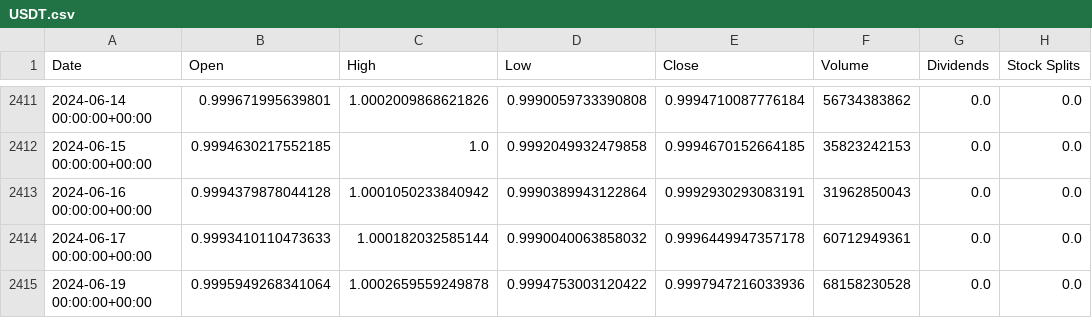
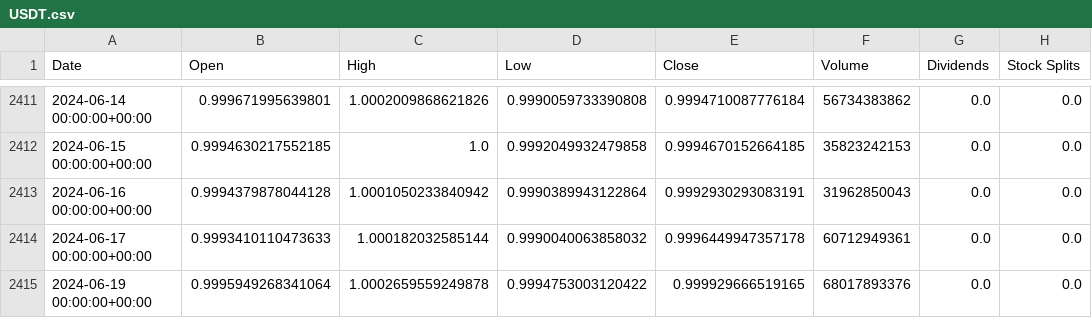
Before and after one commit to SatyamGupta17/CryptoPredictionBackend, a CSV file: USDT.csv, drawn as a sheet; only a part is shown, gaps mark what is left out.

```diff
--- a/USDT.csv
+++ b/USDT.csv
@@ -2414,2 +2414,2 @@ Date,Open,High,Low,Close,Volume,Dividends,Stock Splits
 2024-06-17 00:00:00+00:00,0.9993410110473633,1.000182032585144,0.9990040063858032,0.9996449947357178,60712949361,0.0,0.0
-2024-06-19 00:00:00+00:00,0.9995949268341064,1.0002659559249878,0.9994753003120422,0.9997947216033936,68158230528,0.0,0.0
+2024-06-19 00:00:00+00:00,0.9995949268341064,1.0002659559249878,0.9994753003120422,0.999929666519165,68017893376,0.0,0.0
```
Also changed, not shown: BNB.csv, BTC.csv, 9 other files.
